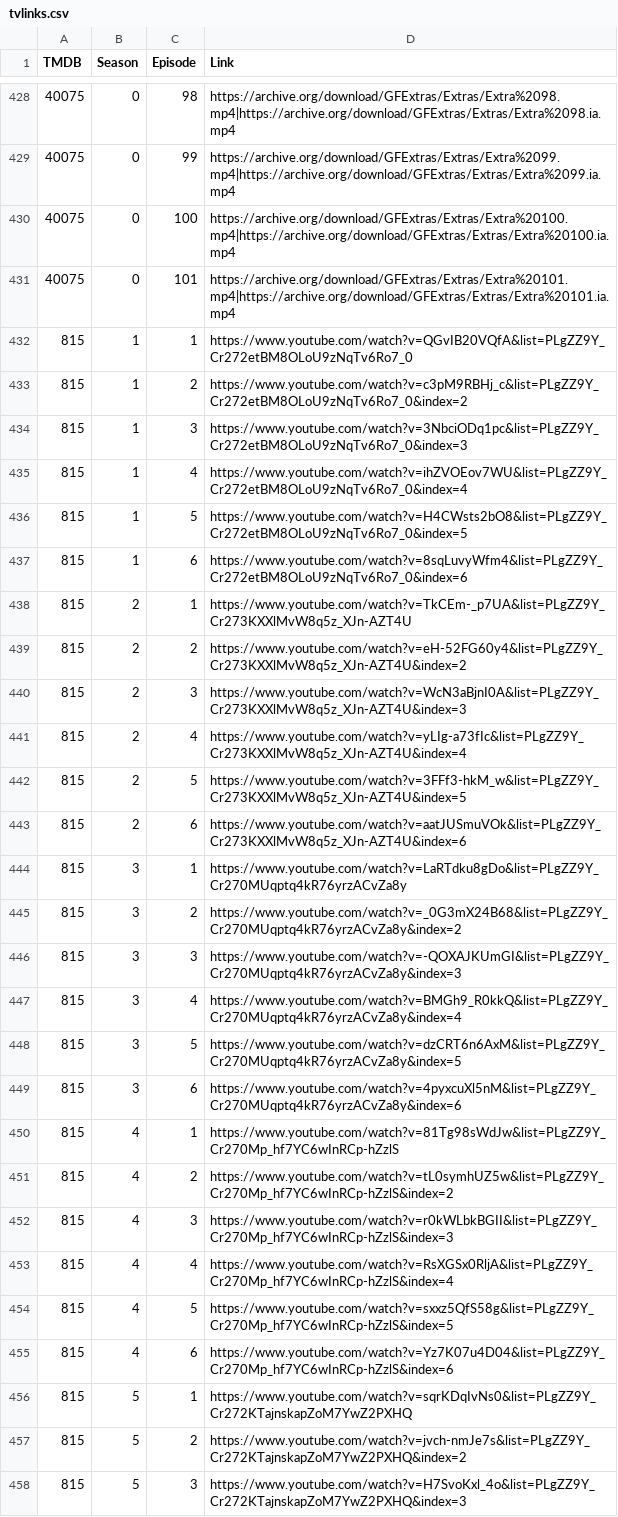
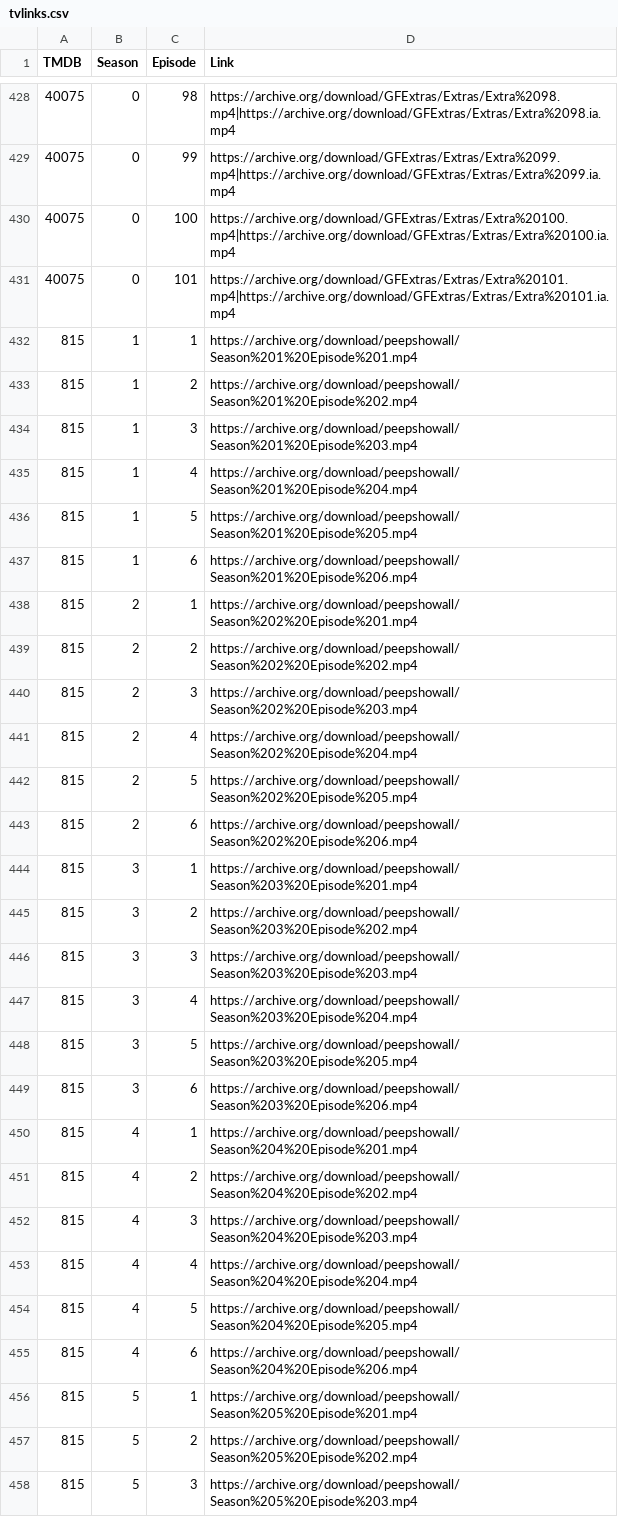
Before and after one commit to alfredawakeford/AlfredsEpicMovieApp, a CSV file: tvlinks.csv, drawn as a sheet; only a part is shown, gaps mark what is left out; the diff covers the shown part only.

Commit message:
Update tvlinks.csv

```diff
--- a/tvlinks.csv
+++ b/tvlinks.csv
@@ -431,28 +431,28 @@ TMDB,Season,Episode,Link
 40075,0,101,https://archive.org/download/GFExtras/Extras/Extra%20101.mp4|https://archive.org/download/GFExtras/Extras/Extra%20101.ia.mp4
-815,1,1,https://www.youtube.com/watch?v=QGvIB20VQfA&list=PLgZZ9Y_Cr272etBM8OLoU9zNqTv6Ro7_0
-815,1,2,https://www.youtube.com/watch?v=c3pM9RBHj_c&list=PLgZZ9Y_Cr272etBM8OLoU9zNqTv6Ro7_0&index=2
-815,1,3,https://www.youtube.com/watch?v=3NbciODq1pc&list=PLgZZ9Y_Cr272etBM8OLoU9zNqTv6Ro7_0&index=3
-815,1,4,https://www.youtube.com/watch?v=ihZVOEov7WU&list=PLgZZ9Y_Cr272etBM8OLoU9zNqTv6Ro7_0&index=4
-815,1,5,https://www.youtube.com/watch?v=H4CWsts2bO8&list=PLgZZ9Y_Cr272etBM8OLoU9zNqTv6Ro7_0&index=5
-815,1,6,https://www.youtube.com/watch?v=8sqLuvyWfm4&list=PLgZZ9Y_Cr272etBM8OLoU9zNqTv6Ro7_0&index=6
-815,2,1,https://www.youtube.com/watch?v=TkCEm-_p7UA&list=PLgZZ9Y_Cr273KXXlMvW8q5z_XJn-AZT4U
-815,2,2,https://www.youtube.com/watch?v=eH-52FG60y4&list=PLgZZ9Y_Cr273KXXlMvW8q5z_XJn-AZT4U&index=2
-815,2,3,https://www.youtube.com/watch?v=WcN3aBjnI0A&list=PLgZZ9Y_Cr273KXXlMvW8q5z_XJn-AZT4U&index=3
-815,2,4,https://www.youtube.com/watch?v=yLIg-a73fIc&list=PLgZZ9Y_Cr273KXXlMvW8q5z_XJn-AZT4U&index=4
-815,2,5,https://www.youtube.com/watch?v=3FFf3-hkM_w&list=PLgZZ9Y_Cr273KXXlMvW8q5z_XJn-AZT4U&index=5
-815,2,6,https://www.youtube.com/watch?v=aatJUSmuVOk&list=PLgZZ9Y_Cr273KXXlMvW8q5z_XJn-AZT4U&index=6
-815,3,1,https://www.youtube.com/watch?v=LaRTdku8gDo&list=PLgZZ9Y_Cr270MUqptq4kR76yrzACvZa8y
-815,3,2,https://www.youtube.com/watch?v=_0G3mX24B68&list=PLgZZ9Y_Cr270MUqptq4kR76yrzACvZa8y&index=2
-815,3,3,https://www.youtube.com/watch?v=-QOXAJKUmGI&list=PLgZZ9Y_Cr270MUqptq4kR76yrzACvZa8y&index=3
-815,3,4,https://www.youtube.com/watch?v=BMGh9_R0kkQ&list=PLgZZ9Y_Cr270MUqptq4kR76yrzACvZa8y&index=4
-815,3,5,https://www.youtube.com/watch?v=dzCRT6n6AxM&list=PLgZZ9Y_Cr270MUqptq4kR76yrzACvZa8y&index=5
-815,3,6,https://www.youtube.com/watch?v=4pyxcuXl5nM&list=PLgZZ9Y_Cr270MUqptq4kR76yrzACvZa8y&index=6
-815,4,1,https://www.youtube.com/watch?v=81Tg98sWdJw&list=PLgZZ9Y_Cr270Mp_hf7YC6wInRCp-hZzlS
-815,4,2,https://www.youtube.com/watch?v=tL0symhUZ5w&list=PLgZZ9Y_Cr270Mp_hf7YC6wInRCp-hZzlS&index=2
-815,4,3,https://www.youtube.com/watch?v=r0kWLbkBGII&list=PLgZZ9Y_Cr270Mp_hf7YC6wInRCp-hZzlS&index=3
-815,4,4,https://www.youtube.com/watch?v=RsXGSx0RljA&list=PLgZZ9Y_Cr270Mp_hf7YC6wInRCp-hZzlS&index=4
-815,4,5,https://www.youtube.com/watch?v=sxxz5QfS58g&list=PLgZZ9Y_Cr270Mp_hf7YC6wInRCp-hZzlS&index=5
-815,4,6,https://www.youtube.com/watch?v=Yz7K07u4D04&list=PLgZZ9Y_Cr270Mp_hf7YC6wInRCp-hZzlS&index=6
-815,5,1,https://www.youtube.com/watch?v=sqrKDqIvNs0&list=PLgZZ9Y_Cr272KTajnskapZoM7YwZ2PXHQ
-815,5,2,https://www.youtube.com/watch?v=jvch-nmJe7s&list=PLgZZ9Y_Cr272KTajnskapZoM7YwZ2PXHQ&index=2
-815,5,3,https://www.youtube.com/watch?v=H7SvoKxl_4o&list=PLgZZ9Y_Cr272KTajnskapZoM7YwZ2PXHQ&index=3
+815,1,1,https://archive.org/download/peepshowall/Season%201%20Episode%201.mp4
+815,1,2,https://archive.org/download/peepshowall/Season%201%20Episode%202.mp4
+815,1,3,https://archive.org/download/peepshowall/Season%201%20Episode%203.mp4
+815,1,4,https://archive.org/download/peepshowall/Season%201%20Episode%204.mp4
+815,1,5,https://archive.org/download/peepshowall/Season%201%20Episode%205.mp4
+815,1,6,https://archive.org/download/peepshowall/Season%201%20Episode%206.mp4
+815,2,1,https://archive.org/download/peepshowall/Season%202%20Episode%201.mp4
+815,2,2,https://archive.org/download/peepshowall/Season%202%20Episode%202.mp4
+815,2,3,https://archive.org/download/peepshowall/Season%202%20Episode%203.mp4
+815,2,4,https://archive.org/download/peepshowall/Season%202%20Episode%204.mp4
+815,2,5,https://archive.org/download/peepshowall/Season%202%20Episode%205.mp4
+815,2,6,https://archive.org/download/peepshowall/Season%202%20Episode%206.mp4
+815,3,1,https://archive.org/download/peepshowall/Season%203%20Episode%201.mp4
+815,3,2,https://archive.org/download/peepshowall/Season%203%20Episode%202.mp4
+815,3,3,https://archive.org/download/peepshowall/Season%203%20Episode%203.mp4
+815,3,4,https://archive.org/download/peepshowall/Season%203%20Episode%204.mp4
+815,3,5,https://archive.org/download/peepshowall/Season%203%20Episode%205.mp4
+815,3,6,https://archive.org/download/peepshowall/Season%203%20Episode%206.mp4
+815,4,1,https://archive.org/download/peepshowall/Season%204%20Episode%201.mp4
+815,4,2,https://archive.org/download/peepshowall/Season%204%20Episode%202.mp4
+815,4,3,https://archive.org/download/peepshowall/Season%204%20Episode%203.mp4
+815,4,4,https://archive.org/download/peepshowall/Season%204%20Episode%204.mp4
+815,4,5,https://archive.org/download/peepshowall/Season%204%20Episode%205.mp4
+815,4,6,https://archive.org/download/peepshowall/Season%204%20Episode%206.mp4
+815,5,1,https://archive.org/download/peepshowall/Season%205%20Episode%201.mp4
+815,5,2,https://archive.org/download/peepshowall/Season%205%20Episode%202.mp4
+815,5,3,https://archive.org/download/peepshowall/Season%205%20Episode%203.mp4
```
Also changed, not shown: 27 edited cells elsewhere in this file.
